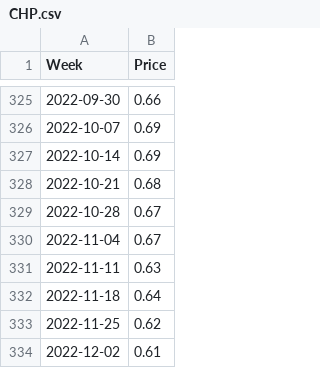
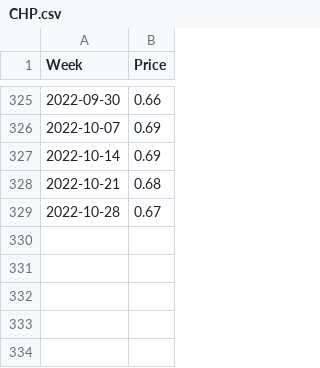
Before and after one commit to Richlyn17/SPP, a CSV file: CSV/CHP.csv, drawn as a sheet; only a part is shown, gaps mark what is left out.

Commit message:
updated 102822

```diff
--- a/CSV/CHP.csv
+++ b/CSV/CHP.csv
@@ -329,6 +329 @@ Week,Price
 2022-10-28,0.67
-2022-11-04,0.67
-2022-11-11,0.63
-2022-11-18,0.64
-2022-11-25,0.62
-2022-12-02,0.61
```
